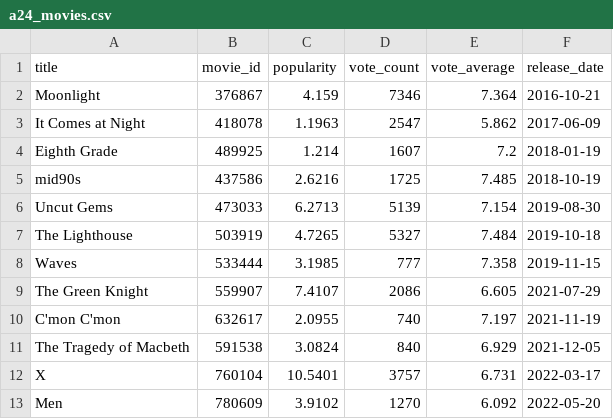
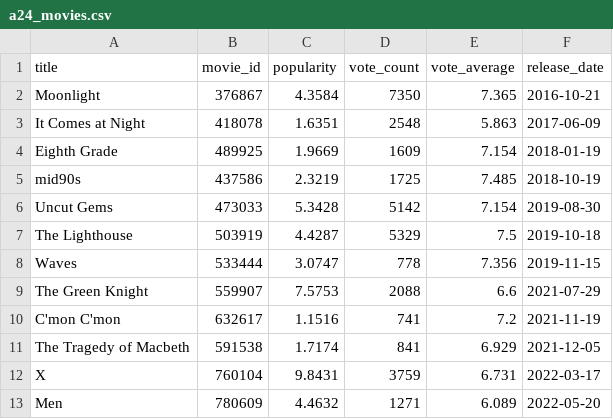
Before and after one commit to roddur99/MarvelA24Study, a CSV file: data/processed/a24_movies.csv, drawn as a sheet; only a part is shown; the diff covers the shown part only.

```diff
--- a/data/processed/a24_movies.csv
+++ b/data/processed/a24_movies.csv
@@ -1,13 +1,13 @@
 title,movie_id,popularity,vote_count,vote_average,release_date
-Moonlight,376867,4.159,7346,7.364,2016-10-21
-It Comes at Night,418078,1.1963,2547,5.862,2017-06-09
-Eighth Grade,489925,1.214,1607,7.2,2018-01-19
-mid90s,437586,2.6216,1725,7.485,2018-10-19
-Uncut Gems,473033,6.2713,5139,7.154,2019-08-30
-The Lighthouse,503919,4.7265,5327,7.484,2019-10-18
-Waves,533444,3.1985,777,7.358,2019-11-15
-The Green Knight,559907,7.4107,2086,6.605,2021-07-29
-C'mon C'mon,632617,2.0955,740,7.197,2021-11-19
-The Tragedy of Macbeth,591538,3.0824,840,6.929,2021-12-05
-X,760104,10.5401,3757,6.731,2022-03-17
-Men,780609,3.9102,1270,6.092,2022-05-20
+Moonlight,376867,4.3584,7350,7.365,2016-10-21
+It Comes at Night,418078,1.6351,2548,5.863,2017-06-09
+Eighth Grade,489925,1.9669,1609,7.154,2018-01-19
+mid90s,437586,2.3219,1725,7.485,2018-10-19
+Uncut Gems,473033,5.3428,5142,7.154,2019-08-30
+The Lighthouse,503919,4.4287,5329,7.5,2019-10-18
+Waves,533444,3.0747,778,7.356,2019-11-15
+The Green Knight,559907,7.5753,2088,6.6,2021-07-29
+C'mon C'mon,632617,1.1516,741,7.2,2021-11-19
+The Tragedy of Macbeth,591538,1.7174,841,6.929,2021-12-05
+X,760104,9.8431,3759,6.731,2022-03-17
+Men,780609,4.4632,1271,6.089,2022-05-20
```
Also changed, not shown: 59 edited cells elsewhere in this file, 2 other files.
